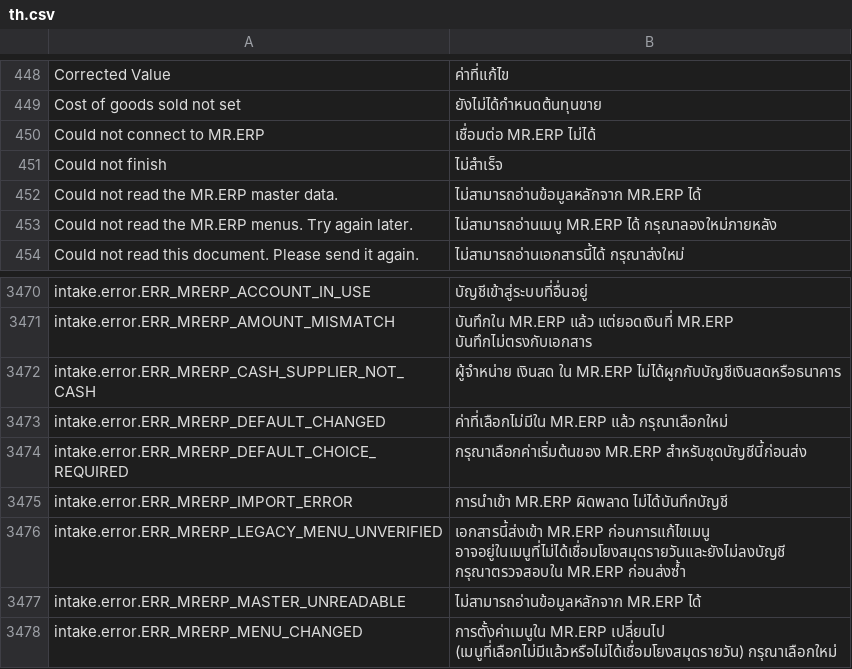
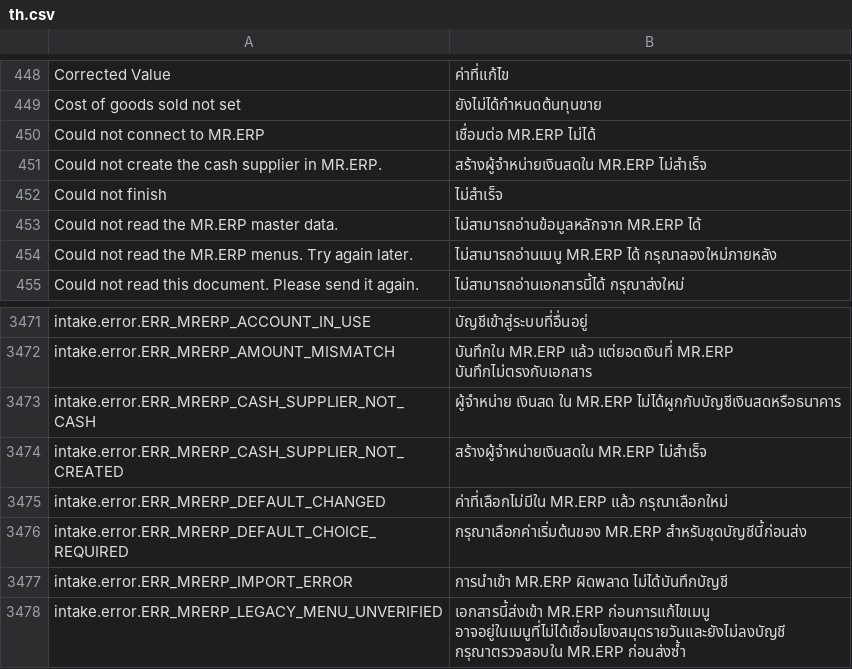
Before and after one commit to skin306152-star/pearnly, a CSV file: apps/pearnly_cowork/pearnly_cowork/translations/th.csv, drawn as a sheet; only a part is shown, gaps mark what is left out; the shorter side is filled out with more unchanged rows.

Commit message:
fix: an MR.ERP cash supplier that could not be created holds the cash purchases with its own reason (ERR_MRERP_CASH_SUPPLIER_NOT_CREATED, four languages in Cowork and ERP) instead of the missing-supplier one, and the import check refuses a cash purchase without a posting supplier with that reason; sheet tests for the cash purchase columns come from the earlier cash purchase branch (TEST2019 PG691114-571007)

```diff
--- a/apps/pearnly_cowork/pearnly_cowork/translations/th.csv
+++ b/apps/pearnly_cowork/pearnly_cowork/translations/th.csv
@@ -450,2 +450,3 @@ Cost of goods sold not set,ยังไม่ได้กำหนดต้น
 Could not connect to MR.ERP,เชื่อมต่อ MR.ERP ไม่ได้
+Could not create the cash supplier in MR.ERP.,สร้างผู้จำหน่ายเงินสดใน MR.ERP ไม่สำเร็จ
 Could not finish,ไม่สำเร็จ
@@ -3472,2 +3473,3 @@ intake.error.ERR_MRERP_AMOUNT_MISMATCH,บันทึกใน MR.ERP แล้
 intake.error.ERR_MRERP_CASH_SUPPLIER_NOT_CASH,ผู้จำหน่าย เงินสด ใน MR.ERP ไม่ได้ผูกกับบัญชีเงินสดหรือธนาคาร
+intake.error.ERR_MRERP_CASH_SUPPLIER_NOT_CREATED,สร้างผู้จำหน่ายเงินสดใน MR.ERP ไม่สำเร็จ
 intake.error.ERR_MRERP_DEFAULT_CHANGED,ค่าที่เลือกไม่มีใน MR.ERP แล้ว กรุณาเลือกใหม่
```
Also changed, not shown: apps/pearnly_cowork/pearnly_cowork/i18n/messages.tsv, apps/pearnly_cowork/pearnly_cowork/translations/ja.csv, 12 other files.
